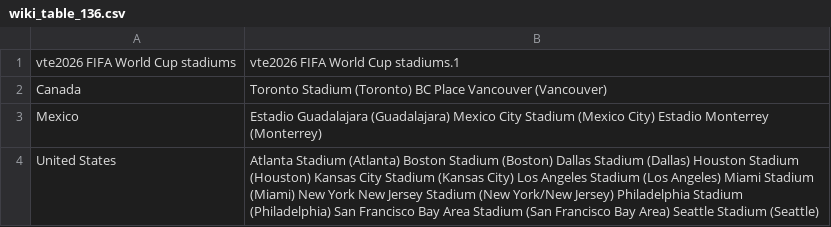
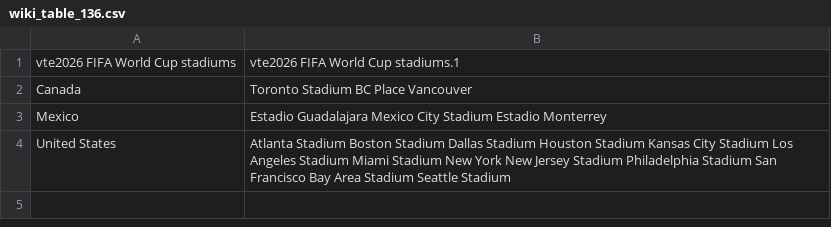
Before and after one commit to MigzXYZ/world-cup-2026-intelligence-lab, a CSV file: data/raw/wiki_table_136.csv, drawn as a sheet.

```diff
--- a/data/raw/wiki_table_136.csv
+++ b/data/raw/wiki_table_136.csv
@@ -1,4 +1,4 @@
 vte2026 FIFA World Cup stadiums,vte2026 FIFA World Cup stadiums.1
-Canada,Toronto Stadium (Toronto) BC Place Vancouver (Vancouver)
-Mexico,Estadio Guadalajara (Guadalajara) Mexico City Stadium (Mexico City) Estadio Monterrey (Monterrey)
-United States,Atlanta Stadium (Atlanta) Boston Stadium (Boston) Dallas Stadium (Dallas) Houston Stadium (Houston) Kansas City Stadium (Kansas City) Los Angeles Stadium (Los Angeles) Miami Stadium (Miami) New York New Jersey Stadium (New York/New Jersey) Philadelphia Stadium (Philadelphia) San Francisco Bay Area Stadium (San Francisco Bay Area) Seattle Stadium (Seattle)
+Canada,Toronto Stadium BC Place Vancouver
+Mexico,Estadio Guadalajara Mexico City Stadium Estadio Monterrey
+United States,Atlanta Stadium Boston Stadium Dallas Stadium Houston Stadium Kansas City Stadium Los Angeles Stadium Miami Stadium New York New Jersey Stadium Philadelphia Stadium San Francisco Bay Area Stadium Seattle Stadium
```
Also changed, not shown: data/matches_official.csv, data/processed/matches_current.csv, 8 other files.
